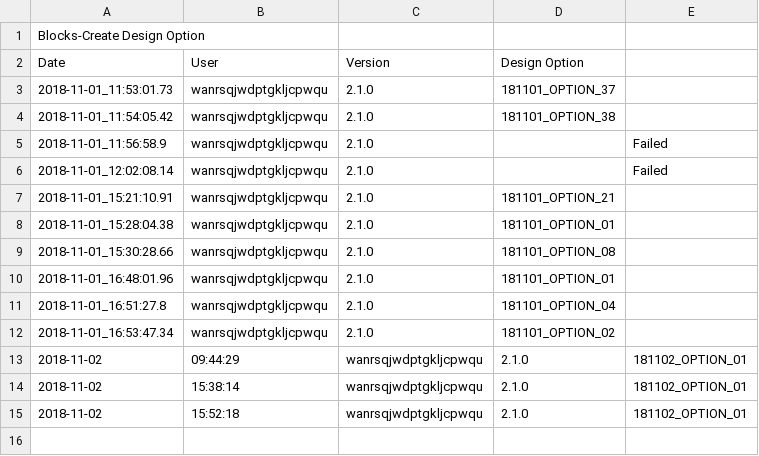
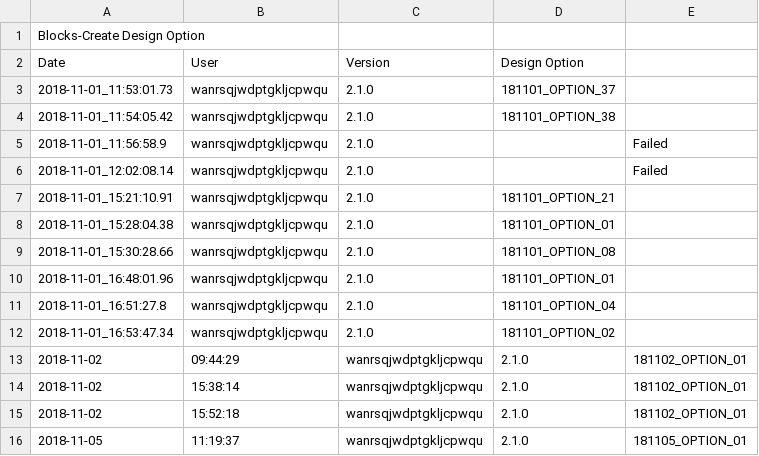
Before and after one commit to tmwarchitecture/PCPA_TOOLS, a CSV file: data/raw/1811_Blocks-Create Design Option.csv, drawn as a sheet; the diff names each change by its address in the sheet, - before the commit and + after, or states it on an @@ line.

```diff
--- a/data/raw/1811_Blocks-Create Design Option.csv
+++ b/data/raw/1811_Blocks-Create Design Option.csv
+row 16: 2018-11-05 | 11:19:37 | wanrsqjwdptgkljcpwqu | 2.1.0 | 181105_OPTION_01
```
Also changed, not shown: data/raw/1811_Analytics.csv, data/raw/1811_Blocks-Iterate.csv, 18 other files.
